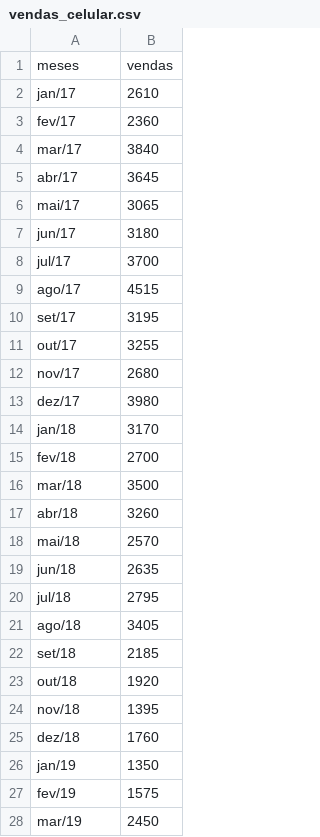
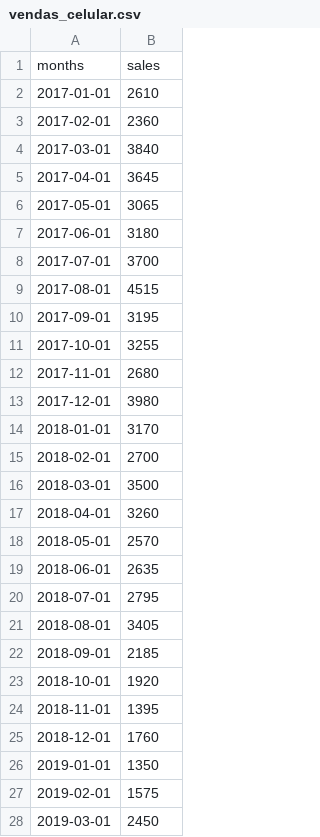
Before and after one commit to eduardopelais/demand-prediction, a CSV file: data/vendas_celular.csv, drawn as a sheet; only a part is shown; the diff covers the shown part only.

Commit message:
Add files via upload

```diff
--- a/data/vendas_celular.csv
+++ b/data/vendas_celular.csv
@@ -1,28 +1,28 @@
-meses,vendas
-jan/17,2610
-fev/17,2360
-mar/17,3840
-abr/17,3645
-mai/17,3065
-jun/17,3180
-jul/17,3700
-ago/17,4515
-set/17,3195
-out/17,3255
-nov/17,2680
-dez/17,3980
-jan/18,3170
-fev/18,2700
-mar/18,3500
-abr/18,3260
-mai/18,2570
-jun/18,2635
-jul/18,2795
-ago/18,3405
-set/18,2185
-out/18,1920
-nov/18,1395
-dez/18,1760
-jan/19,1350
-fev/19,1575
-mar/19,2450
+months,sales
+2017-01-01,2610
+2017-02-01,2360
+2017-03-01,3840
+2017-04-01,3645
+2017-05-01,3065
+2017-06-01,3180
+2017-07-01,3700
+2017-08-01,4515
+2017-09-01,3195
+2017-10-01,3255
+2017-11-01,2680
+2017-12-01,3980
+2018-01-01,3170
+2018-02-01,2700
+2018-03-01,3500
+2018-04-01,3260
+2018-05-01,2570
+2018-06-01,2635
+2018-07-01,2795
+2018-08-01,3405
+2018-09-01,2185
+2018-10-01,1920
+2018-11-01,1395
+2018-12-01,1760
+2019-01-01,1350
+2019-02-01,1575
+2019-03-01,2450
```
Also changed, not shown: 21 edited cells elsewhere in this file.
